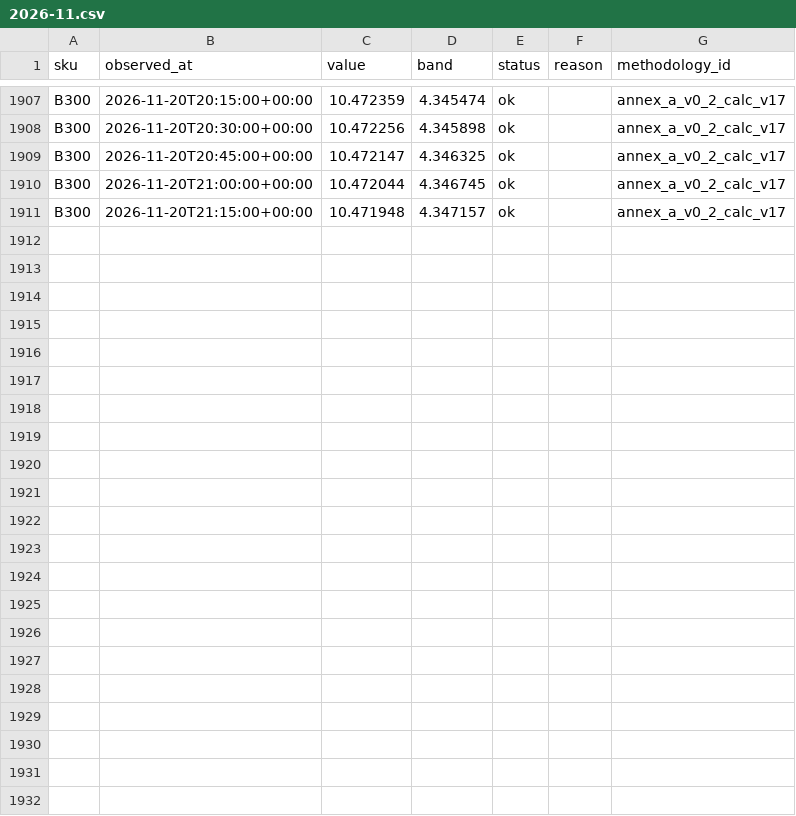
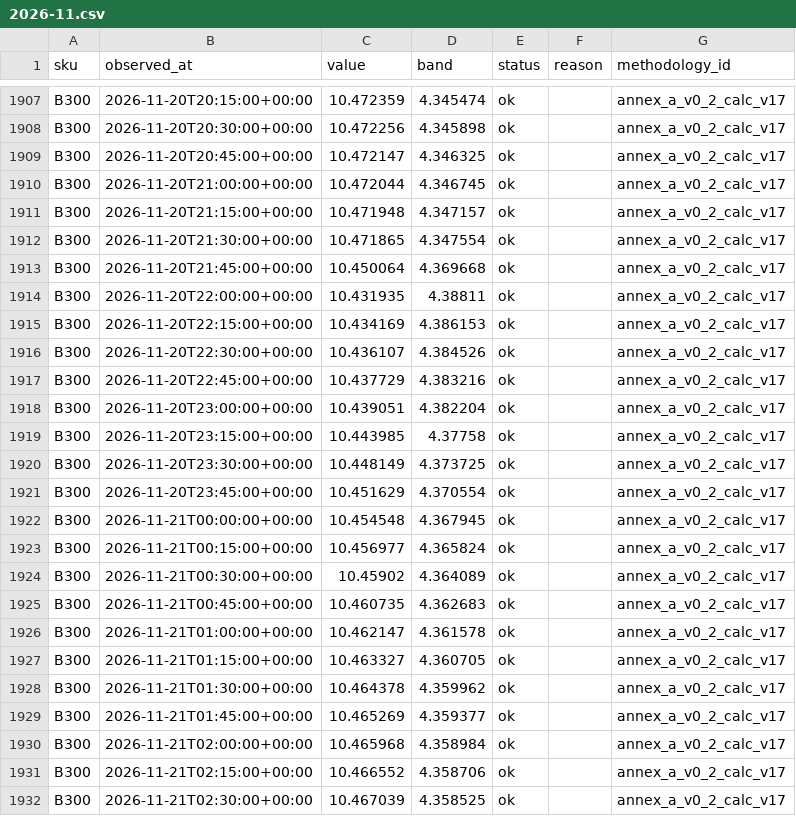
Before and after one commit to asuthosh100/gpu-price-terminal, a CSV file: history/B300/2026-11.csv, drawn as a sheet; only a part is shown, gaps mark what is left out; the diff names each change by its address in the sheet, - before the commit and + after, or states it on an @@ line.

```diff
--- a/history/B300/2026-11.csv
+++ b/history/B300/2026-11.csv
+row 1912: B300 | 2026-11-20T21:30:00+00:00 | 10.471865 | 4.347554 | ok |  | annex_a_v0_2_calc_v17
+row 1913: B300 | 2026-11-20T21:45:00+00:00 | 10.450064 | 4.369668 | ok |  | annex_a_v0_2_calc_v17
+row 1914: B300 | 2026-11-20T22:00:00+00:00 | 10.431935 | 4.38811 | ok |  | annex_a_v0_2_calc_v17
+row 1915: B300 | 2026-11-20T22:15:00+00:00 | 10.434169 | 4.386153 | ok |  | annex_a_v0_2_calc_v17
+row 1916: B300 | 2026-11-20T22:30:00+00:00 | 10.436107 | 4.384526 | ok |  | annex_a_v0_2_calc_v17
+row 1917: B300 | 2026-11-20T22:45:00+00:00 | 10.437729 | 4.383216 | ok |  | annex_a_v0_2_calc_v17
+row 1918: B300 | 2026-11-20T23:00:00+00:00 | 10.439051 | 4.382204 | ok |  | annex_a_v0_2_calc_v17
+row 1919: B300 | 2026-11-20T23:15:00+00:00 | 10.443985 | 4.37758 | ok |  | annex_a_v0_2_calc_v17
+row 1920: B300 | 2026-11-20T23:30:00+00:00 | 10.448149 | 4.373725 | ok |  | annex_a_v0_2_calc_v17
+row 1921: B300 | 2026-11-20T23:45:00+00:00 | 10.451629 | 4.370554 | ok |  | annex_a_v0_2_calc_v17
+row 1922: B300 | 2026-11-21T00:00:00+00:00 | 10.454548 | 4.367945 | ok |  | annex_a_v0_2_calc_v17
+row 1923: B300 | 2026-11-21T00:15:00+00:00 | 10.456977 | 4.365824 | ok |  | annex_a_v0_2_calc_v17
+row 1924: B300 | 2026-11-21T00:30:00+00:00 | 10.45902 | 4.364089 | ok |  | annex_a_v0_2_calc_v17
+row 1925: B300 | 2026-11-21T00:45:00+00:00 | 10.460735 | 4.362683 | ok |  | annex_a_v0_2_calc_v17
+row 1926: B300 | 2026-11-21T01:00:00+00:00 | 10.462147 | 4.361578 | ok |  | annex_a_v0_2_calc_v17
+row 1927: B300 | 2026-11-21T01:15:00+00:00 | 10.463327 | 4.360705 | ok |  | annex_a_v0_2_calc_v17
+row 1928: B300 | 2026-11-21T01:30:00+00:00 | 10.464378 | 4.359962 | ok |  | annex_a_v0_2_calc_v17
+row 1929: B300 | 2026-11-21T01:45:00+00:00 | 10.465269 | 4.359377 | ok |  | annex_a_v0_2_calc_v17
+row 1930: B300 | 2026-11-21T02:00:00+00:00 | 10.465968 | 4.358984 | ok |  | annex_a_v0_2_calc_v17
+row 1931: B300 | 2026-11-21T02:15:00+00:00 | 10.466552 | 4.358706 | ok |  | annex_a_v0_2_calc_v17
+row 1932: B300 | 2026-11-21T02:30:00+00:00 | 10.467039 | 4.358525 | ok |  | annex_a_v0_2_calc_v17
```
Also changed, not shown: history/B200/2026-11.csv, history/H100/2026-11.csv, 1 other file.
